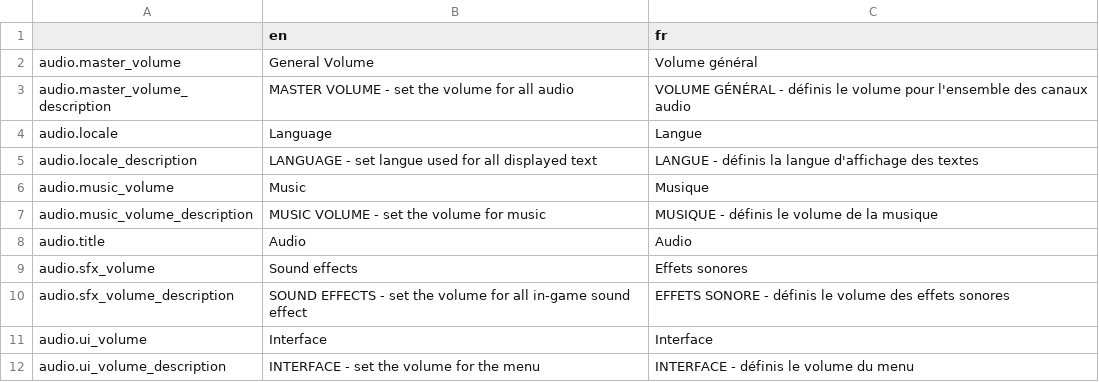
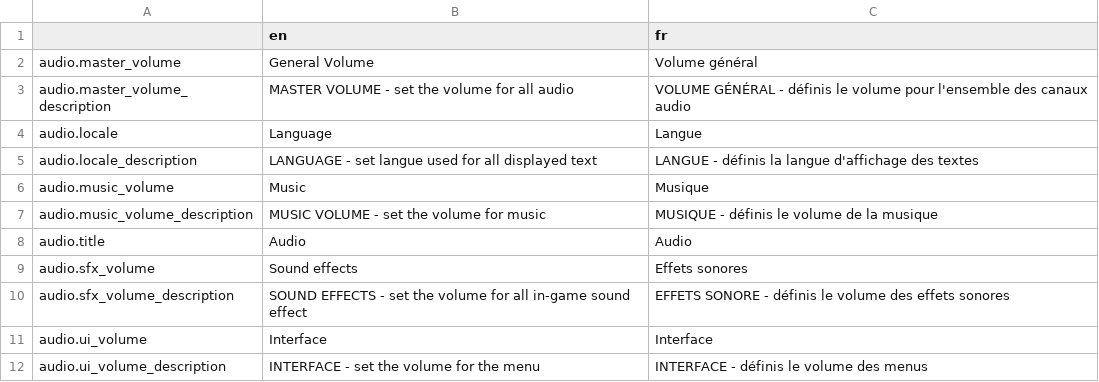
Before and after one commit to Levrault/margot-beatrice-adventure, a CSV file: i18n/audio.csv, drawn as a sheet.

```diff
--- a/i18n/audio.csv
+++ b/i18n/audio.csv
@@ -11,2 +11,2 @@ audio.sfx_volume_description,"SOUND EFFECTS - set the volume for all in-game sou
 audio.ui_volume,"Interface","Interface"
-audio.ui_volume_description,"INTERFACE - set the volume for the menu","INTERFACE - définis le volume du menu"
+audio.ui_volume_description,"INTERFACE - set the volume for the menu","INTERFACE - définis le volume des menus"
```
Also changed, not shown: i18n/cfg.csv, i18n/gamepad.csv, 9 other files.
